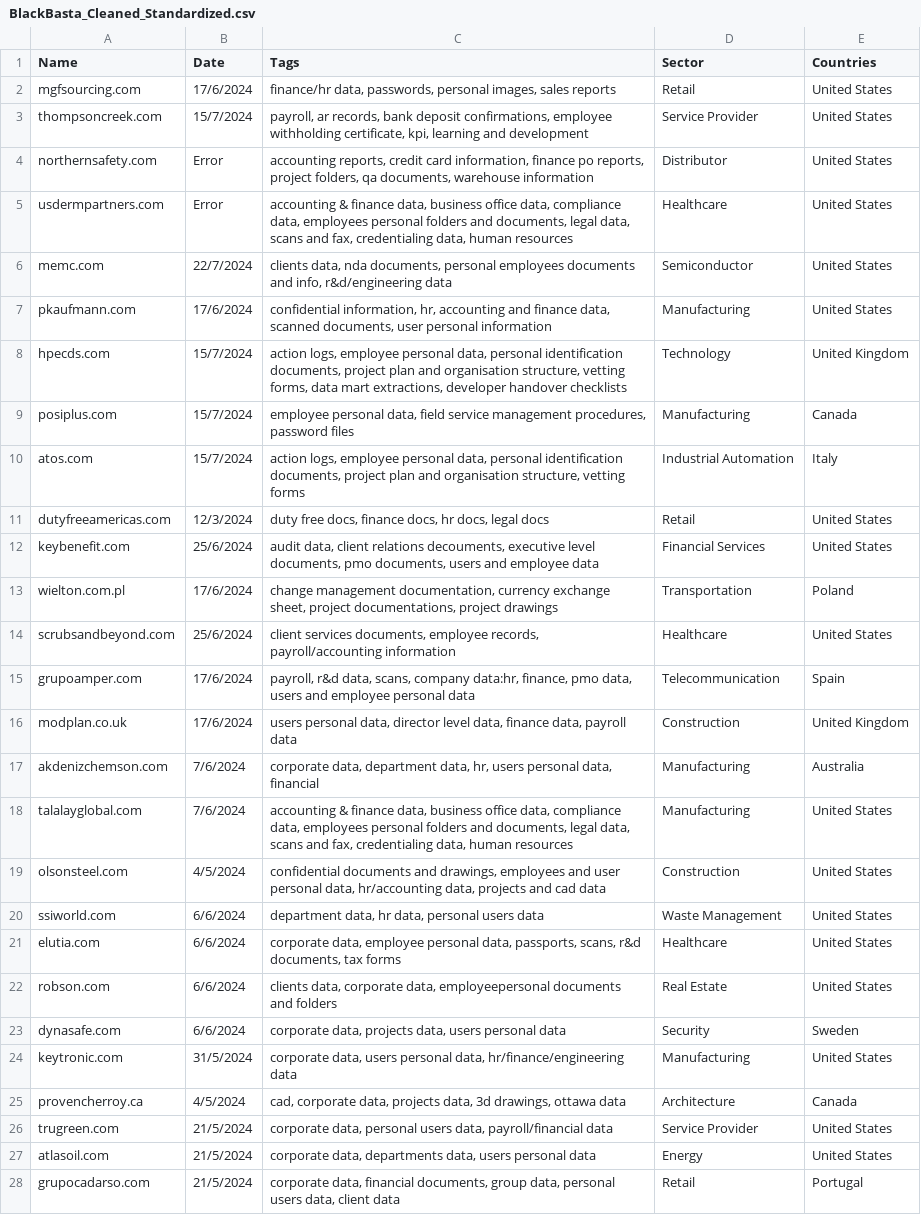
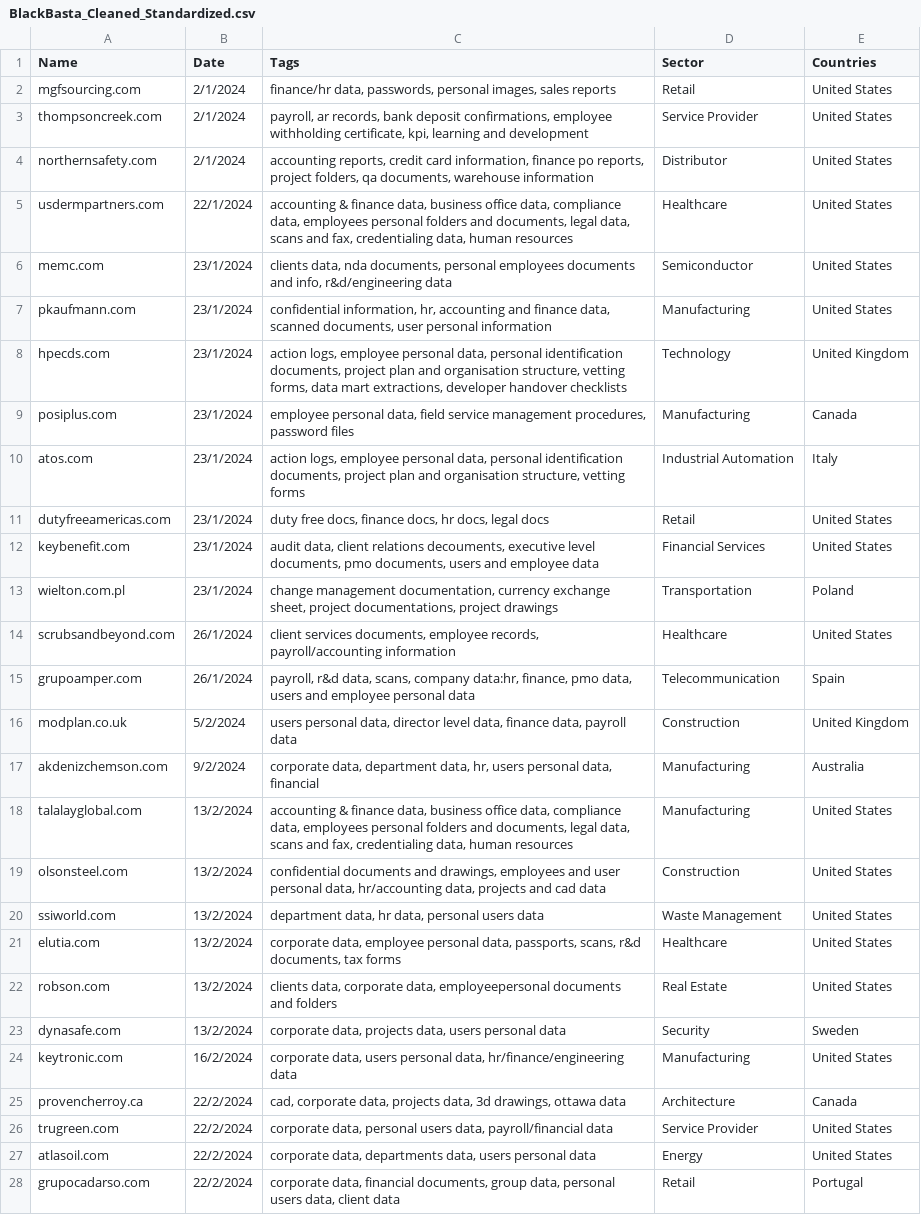
Before and after one commit to Waisoon123/CS445, a CSV file: Blackbasta/BlackBasta_Cleaned_Standardized.csv, drawn as a sheet; only a part is shown; the diff covers the shown part only; the diff names each change by its address in the sheet, - before the commit and + after, or states it on an @@ line.

Commit message:
Update BlackBasta excel
Sorted by date, and updated missing dates via search for hacknotices

```diff
--- a/Blackbasta/BlackBasta_Cleaned_Standardized.csv
+++ b/Blackbasta/BlackBasta_Cleaned_Standardized.csv
-B2 (Date): 17/6/2024
+B2 (Date): 2/1/2024
-B3 (Date): 15/7/2024
+B3 (Date): 2/1/2024
-B4 (Date): Error
+B4 (Date): 2/1/2024
-B5 (Date): Error
+B5 (Date): 22/1/2024
-B6 (Date): 22/7/2024
+B6 (Date): 23/1/2024
-B7 (Date): 17/6/2024
+B7 (Date): 23/1/2024
-B8:B10 (Date): 15/7/2024
+B8:B10 (Date): 23/1/2024
-B11 (Date): 12/3/2024
+B11 (Date): 23/1/2024
-B12 (Date): 25/6/2024
+B12 (Date): 23/1/2024
-B13 (Date): 17/6/2024
+B13 (Date): 23/1/2024
-B14 (Date): 25/6/2024
+B14 (Date): 26/1/2024
-B15 (Date): 17/6/2024
+B15 (Date): 26/1/2024
-B16 (Date): 17/6/2024
+B16 (Date): 5/2/2024
-B17 (Date): 7/6/2024
+B17 (Date): 9/2/2024
-B18 (Date): 7/6/2024
+B18 (Date): 13/2/2024
-B19 (Date): 4/5/2024
+B19 (Date): 13/2/2024
-B20:B23 (Date): 6/6/2024
+B20:B23 (Date): 13/2/2024
-B24 (Date): 31/5/2024
+B24 (Date): 16/2/2024
-B25 (Date): 4/5/2024
+B25 (Date): 22/2/2024
-B26:B28 (Date): 21/5/2024
+B26:B28 (Date): 22/2/2024
```
Also changed, not shown: 100 edited cells elsewhere in this file.
